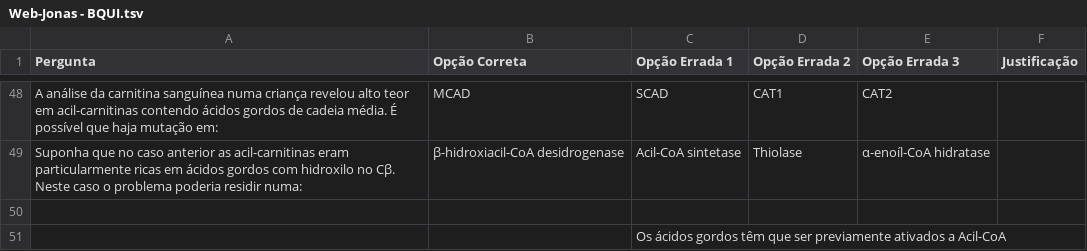
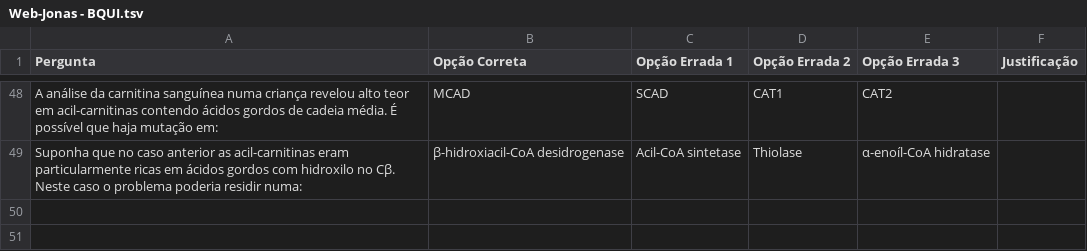
Before and after one commit to miguelrcborges/web-jonas, a TSV file: perguntas/Web-Jonas - BQUI.tsv, drawn as a sheet; only a part is shown, gaps mark what is left out; the diff names each change by its address in the sheet, - before the commit and + after, or states it on an @@ line.

Commit message:
omds estou tao mal

```diff
--- a/perguntas/Web-Jonas - BQUI.tsv
+++ b/perguntas/Web-Jonas - BQUI.tsv
-row 50: (empty)
-row 51:  |  | Os ácidos gordos têm que ser previamente ativados a Acil-CoA
```
